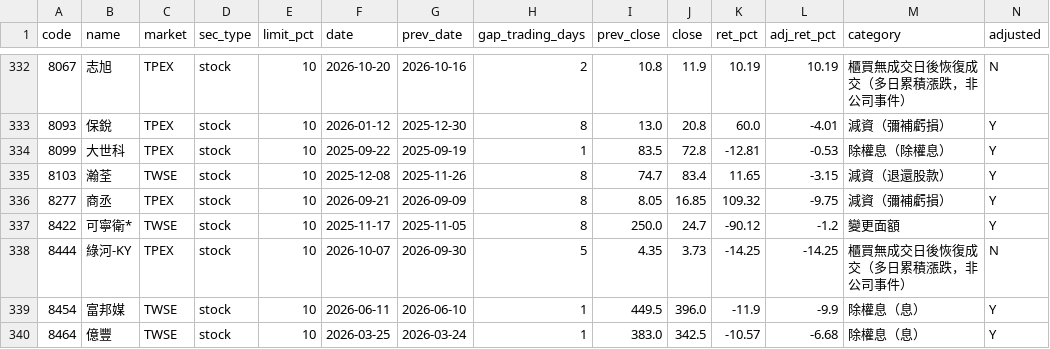
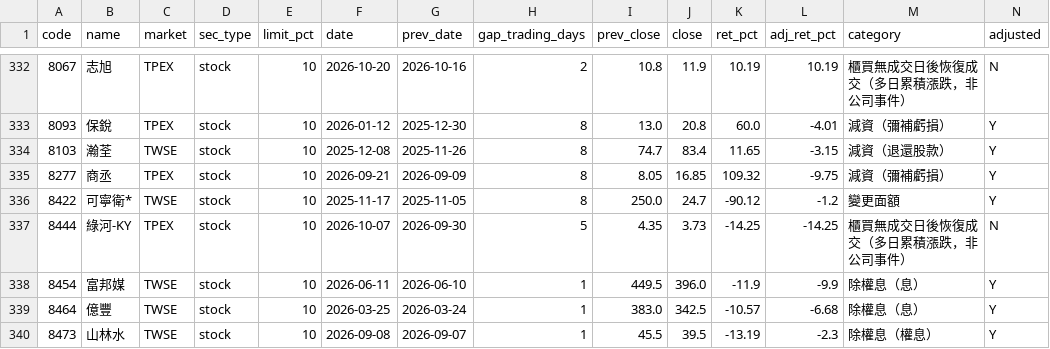
Before and after one commit to u6x06a/-tw-watchlist-data, a CSV file: data/jump_review.csv, drawn as a sheet; only a part is shown, gaps mark what is left out; the shorter side is filled out with more unchanged rows; rows hold the shown columns only; the diff names each change by its address in the sheet, - before the commit and + after, or states it on an @@ line.

```diff
--- a/data/jump_review.csv
+++ b/data/jump_review.csv
-row 334: 8099 | 大世科 | TPEX | stock | 10 | 2025-09-22 | 2025-09-19 | 1 | 83.5 | 72.8 | -12.81 | -0.53 | 除權息（除權息） | Y
```
Also changed, not shown: data/adj_factors.csv, data/prices_adj.csv, 17 other files.
